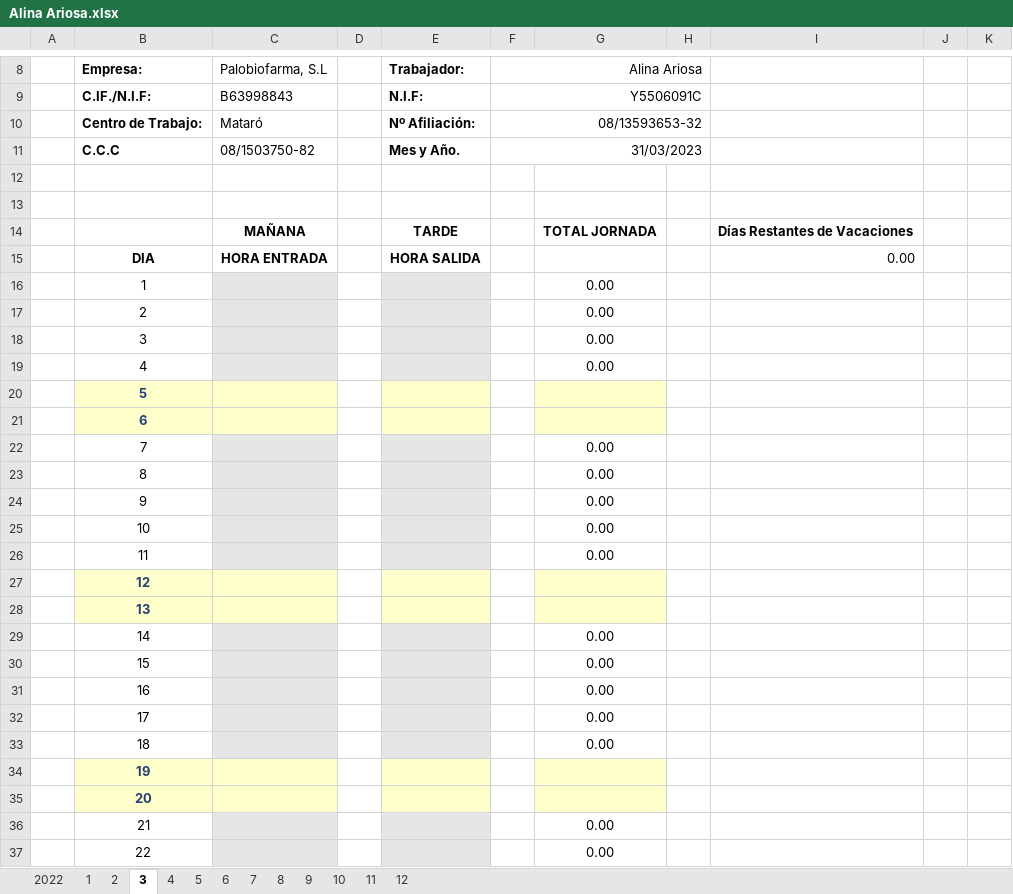
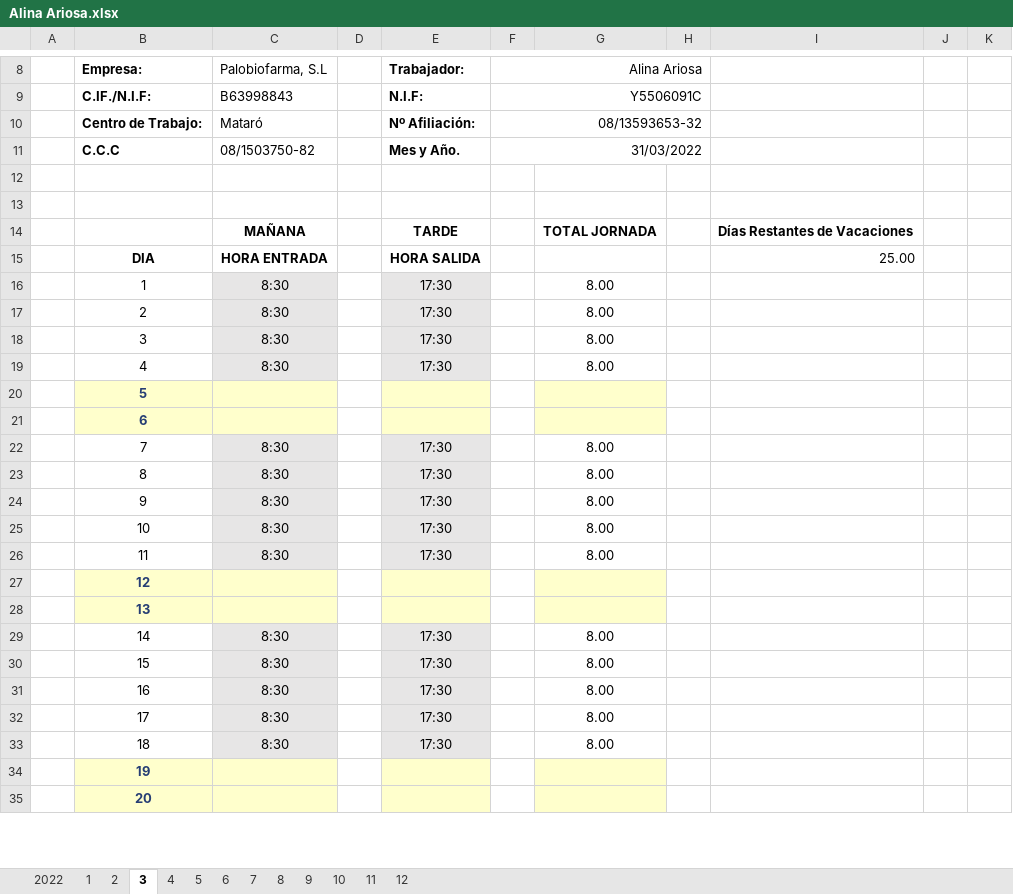
Before and after one commit to Rafa-Gayoso/PLB-Schedules, an Excel workbook: config_files/Horarios/Palobiofarma, S.L Mataró/Alina Ariosa.xlsx, sheet 3, drawn as a sheet; only a part is shown, gaps mark what is left out; values as stored, in another font and other column widths than the file's, no borders; charts and pictures not drawn; removed rows and columns are numbered as before the commit, all else as after; the diff covers the shown part only; the diff names each change by its address in the sheet, - before the commit and + after, or states it on an @@ line.

```diff
--- a/config_files/Horarios/Palobiofarma, S.L Mataró/Alina Ariosa.xlsx (sheet 3)
+++ b/config_files/Horarios/Palobiofarma, S.L Mataró/Alina Ariosa.xlsx (sheet 3)
-F11 (Alina Ariosa): 31/03/2023
+F11 (Alina Ariosa): 31/03/2022
-I15: 0.00
+I15: 25.00
-row 16:  | 1 |  |  |  |  | 0.00
-row 17:  | 2 |  |  |  |  | 0.00
-row 18:  | 3 |  |  |  |  | 0.00
-row 19:  | 4 |  |  |  |  | 0.00
+row 16:  | 1 | 8:30 |  | 17:30 |  | 8.00
+row 17:  | 2 | 8:30 |  | 17:30 |  | 8.00
+row 18:  | 3 | 8:30 |  | 17:30 |  | 8.00
+row 19:  | 4 | 8:30 |  | 17:30 |  | 8.00
-row 22:  | 7 |  |  |  |  | 0.00
-row 23:  | 8 |  |  |  |  | 0.00
-row 24:  | 9 |  |  |  |  | 0.00
-row 25:  | 10 |  |  |  |  | 0.00
-row 26:  | 11 |  |  |  |  | 0.00
+row 22:  | 7 | 8:30 |  | 17:30 |  | 8.00
+row 23:  | 8 | 8:30 |  | 17:30 |  | 8.00
+row 24:  | 9 | 8:30 |  | 17:30 |  | 8.00
+row 25:  | 10 | 8:30 |  | 17:30 |  | 8.00
+row 26:  | 11 | 8:30 |  | 17:30 |  | 8.00
-row 29:  | 14 |  |  |  |  | 0.00
-row 30:  | 15 |  |  |  |  | 0.00
-row 31:  | 16 |  |  |  |  | 0.00
-row 32:  | 17 |  |  |  |  | 0.00
-row 33:  | 18 |  |  |  |  | 0.00
+row 29:  | 14 | 8:30 |  | 17:30 |  | 8.00
+row 30:  | 15 | 8:30 |  | 17:30 |  | 8.00
+row 31:  | 16 | 8:30 |  | 17:30 |  | 8.00
+row 32:  | 17 | 8:30 |  | 17:30 |  | 8.00
+row 33:  | 18 | 8:30 |  | 17:30 |  | 8.00
-row 36:  | 21 |  |  |  |  | 0.00
-row 37:  | 22 |  |  |  |  | 0.00
```
Also changed, not shown: 9 added rows, 7 removed rows and 3 edited cells elsewhere in this sheet, sheet 1, sheet 2, sheet 4, sheet 2022, sheet 5, sheet 9, 6 more sheets, charts or pictures, config_files/Horarios/Palobiofarma, S.L Mataró/Ivette Amalfi.xlsx, config_files/Horarios/Palobiofarma, S.L Pamplona/Alely Gessa.xlsx, 5 other files.
